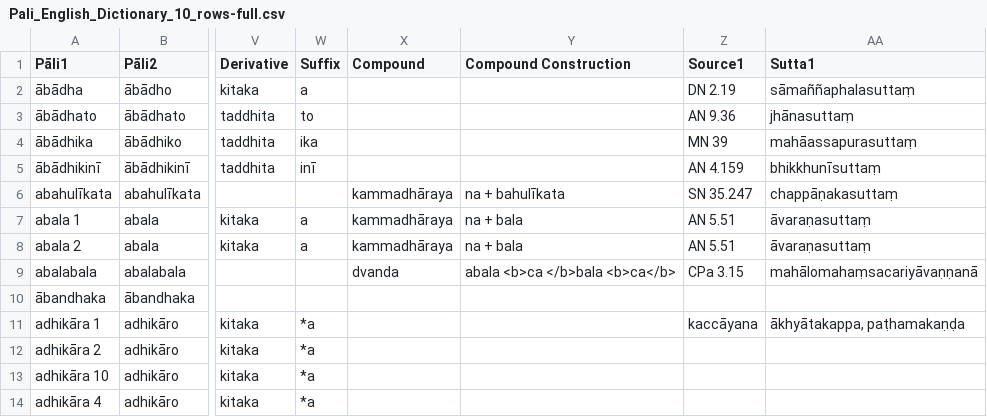
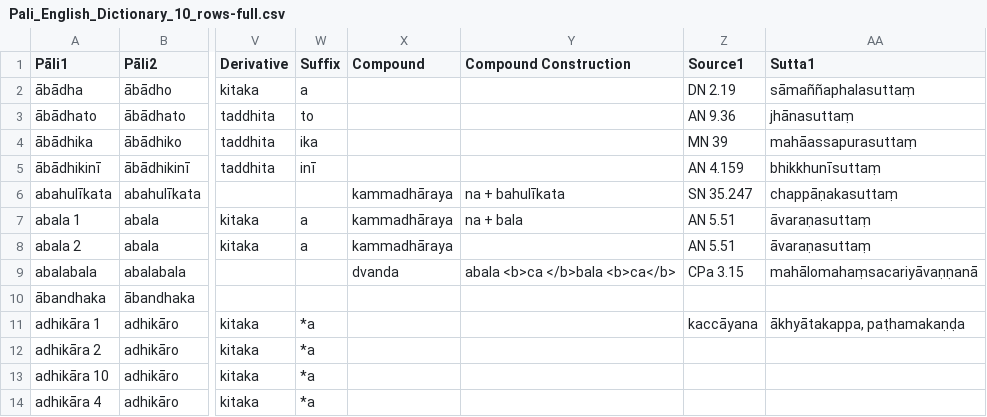
Before and after one commit to digitalpalitools/enhanced-digital-pali-dictionary, a CSV file: Pali_English_Dictionary_10_rows-full.csv, drawn as a sheet; only a part is shown, gaps mark what is left out; the diff names each change by its address in the sheet, - before the commit and + after, or states it on an @@ line.

Commit message:
#1 - sometimes "Compound Construction" is empty, in that case the brackets should not display. currently it displays empty ()

```diff
--- a/Pali_English_Dictionary_10_rows-full.csv
+++ b/Pali_English_Dictionary_10_rows-full.csv
-Y8 (Compound Construction): na + bala
+Y8 (Compound Construction): (empty)
```
Also changed, not shown: 2 other files.
